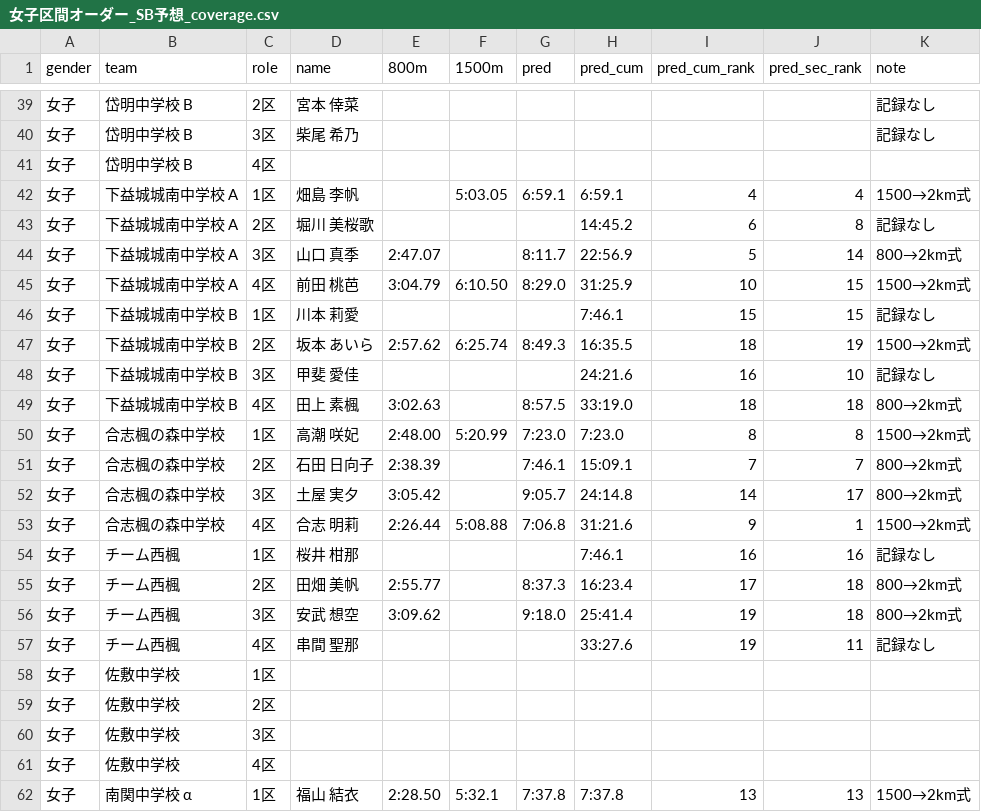
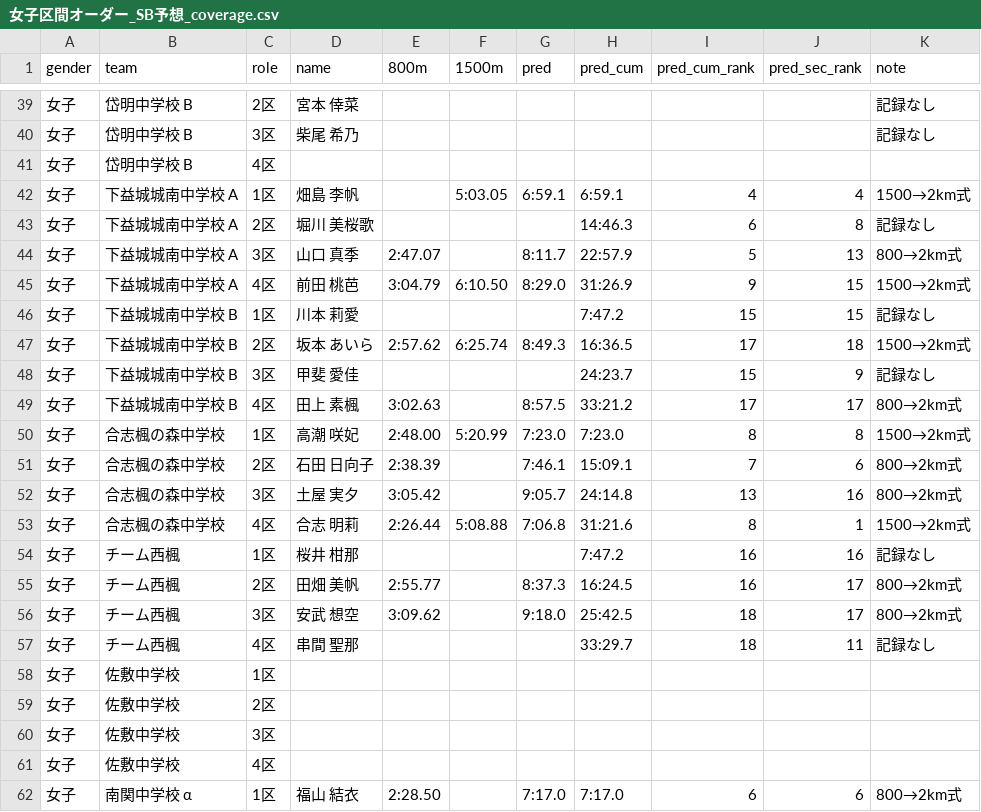
Before and after one commit to tatsuki-github/INBOX, a CSV file: input/external/drive/shared/大会/2026年度/0920_中学駅伝金栗四三生誕の地なごみ大会/女子区間オーダー_SB予想_coverage.csv, drawn as a sheet; only a part is shown, gaps mark what is left out; the diff covers the shown part only.

```diff
--- a/input/external/drive/shared/大会/2026年度/0920_中学駅伝金栗四三生誕の地なごみ大会/女子区間オーダー_SB予想_coverage.csv
+++ b/input/external/drive/shared/大会/2026年度/0920_中学駅伝金栗四三生誕の地なごみ大会/女子区間オーダー_SB予想_coverage.csv
@@ -42,17 +42,17 @@ gender,team,role,name,800m,1500m,pred,pred_cum,pred_cum_rank,pred_sec_rank,note
 女子,下益城城南中学校 A,1区,畑島 李帆,,5:03.05,6:59.1,6:59.1,4,4,1500→2km式
-女子,下益城城南中学校 A,2区,堀川 美桜歌,,,,14:45.2,6,8,記録なし
-女子,下益城城南中学校 A,3区,山口 真季,2:47.07,,8:11.7,22:56.9,5,14,800→2km式
-女子,下益城城南中学校 A,4区,前田 桃芭,3:04.79,6:10.50,8:29.0,31:25.9,10,15,1500→2km式
-女子,下益城城南中学校 B,1区,川本 莉愛,,,,7:46.1,15,15,記録なし
-女子,下益城城南中学校 B,2区,坂本 あいら,2:57.62,6:25.74,8:49.3,16:35.5,18,19,1500→2km式
-女子,下益城城南中学校 B,3区,甲斐 愛佳,,,,24:21.6,16,10,記録なし
-女子,下益城城南中学校 B,4区,田上 素楓,3:02.63,,8:57.5,33:19.0,18,18,800→2km式
+女子,下益城城南中学校 A,2区,堀川 美桜歌,,,,14:46.3,6,8,記録なし
+女子,下益城城南中学校 A,3区,山口 真季,2:47.07,,8:11.7,22:57.9,5,13,800→2km式
+女子,下益城城南中学校 A,4区,前田 桃芭,3:04.79,6:10.50,8:29.0,31:26.9,9,15,1500→2km式
+女子,下益城城南中学校 B,1区,川本 莉愛,,,,7:47.2,15,15,記録なし
+女子,下益城城南中学校 B,2区,坂本 あいら,2:57.62,6:25.74,8:49.3,16:36.5,17,18,1500→2km式
+女子,下益城城南中学校 B,3区,甲斐 愛佳,,,,24:23.7,15,9,記録なし
+女子,下益城城南中学校 B,4区,田上 素楓,3:02.63,,8:57.5,33:21.2,17,17,800→2km式
 女子,合志楓の森中学校,1区,高潮 咲妃,2:48.00,5:20.99,7:23.0,7:23.0,8,8,1500→2km式
-女子,合志楓の森中学校,2区,石田 日向子,2:38.39,,7:46.1,15:09.1,7,7,800→2km式
-女子,合志楓の森中学校,3区,土屋 実夕,3:05.42,,9:05.7,24:14.8,14,17,800→2km式
-女子,合志楓の森中学校,4区,合志 明莉,2:26.44,5:08.88,7:06.8,31:21.6,9,1,1500→2km式
-女子,チーム西楓,1区,桜井 柑那,,,,7:46.1,16,16,記録なし
-女子,チーム西楓,2区,田畑 美帆,2:55.77,,8:37.3,16:23.4,17,18,800→2km式
-女子,チーム西楓,3区,安武 想空,3:09.62,,9:18.0,25:41.4,19,18,800→2km式
-女子,チーム西楓,4区,串間 聖那,,,,33:27.6,19,11,記録なし
+女子,合志楓の森中学校,2区,石田 日向子,2:38.39,,7:46.1,15:09.1,7,6,800→2km式
+女子,合志楓の森中学校,3区,土屋 実夕,3:05.42,,9:05.7,24:14.8,13,16,800→2km式
+女子,合志楓の森中学校,4区,合志 明莉,2:26.44,5:08.88,7:06.8,31:21.6,8,1,1500→2km式
+女子,チーム西楓,1区,桜井 柑那,,,,7:47.2,16,16,記録なし
+女子,チーム西楓,2区,田畑 美帆,2:55.77,,8:37.3,16:24.5,16,17,800→2km式
+女子,チーム西楓,3区,安武 想空,3:09.62,,9:18.0,25:42.5,18,17,800→2km式
+女子,チーム西楓,4区,串間 聖那,,,,33:29.7,18,11,記録なし
 女子,佐敷中学校,1区,,,,,,,,
@@ -61,2 +61,2 @@ gender,team,role,name,800m,1500m,pred,pred_cum,pred_cum_rank,pred_sec_rank,note
 女子,佐敷中学校,4区,,,,,,,,
-女子,南関中学校 α,1区,福山 結衣,2:28.50,5:32.1,7:37.8,7:37.8,13,13,1500→2km式
+女子,南関中学校 α,1区,福山 結衣,2:28.50,,7:17.0,7:17.0,6,6,800→2km式
```
Also changed, not shown: 102 edited cells elsewhere in this file, input/external/drive/shared/大会/2026年度/0920_中学駅伝金栗四三生誕の地なごみ大会/男子区間オーダー_SB予想_coverage.csv, input/idaten-corpus/drive-text/大会/2026年度/0920_中学駅伝金栗四三生誕の地なごみ大会/女子区間オーダー_SB予想_coverage.csv, 20 other files.
